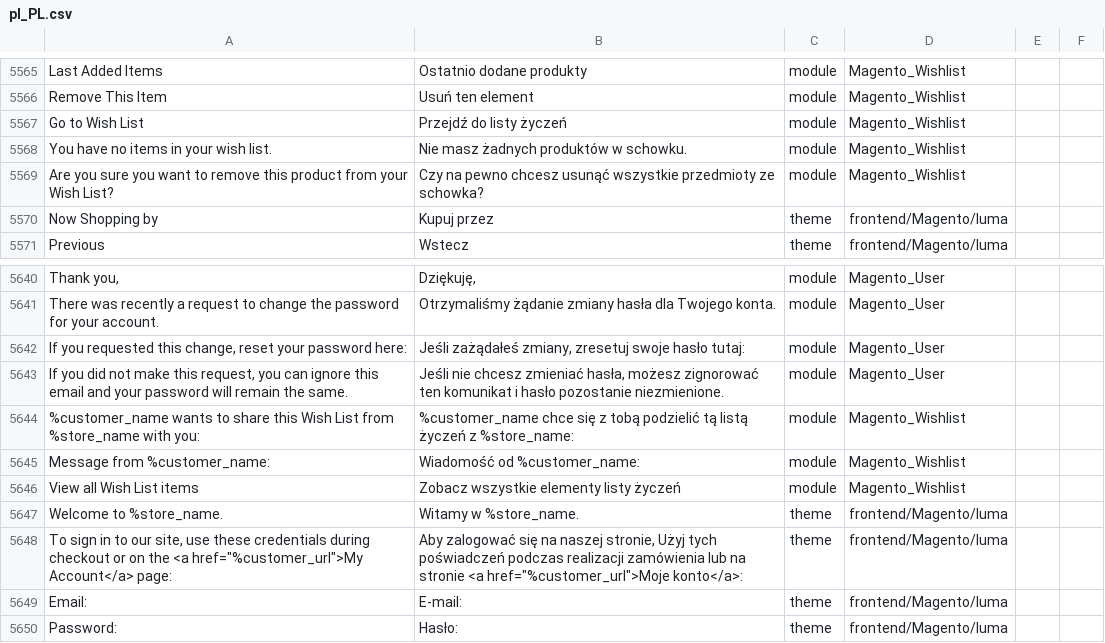
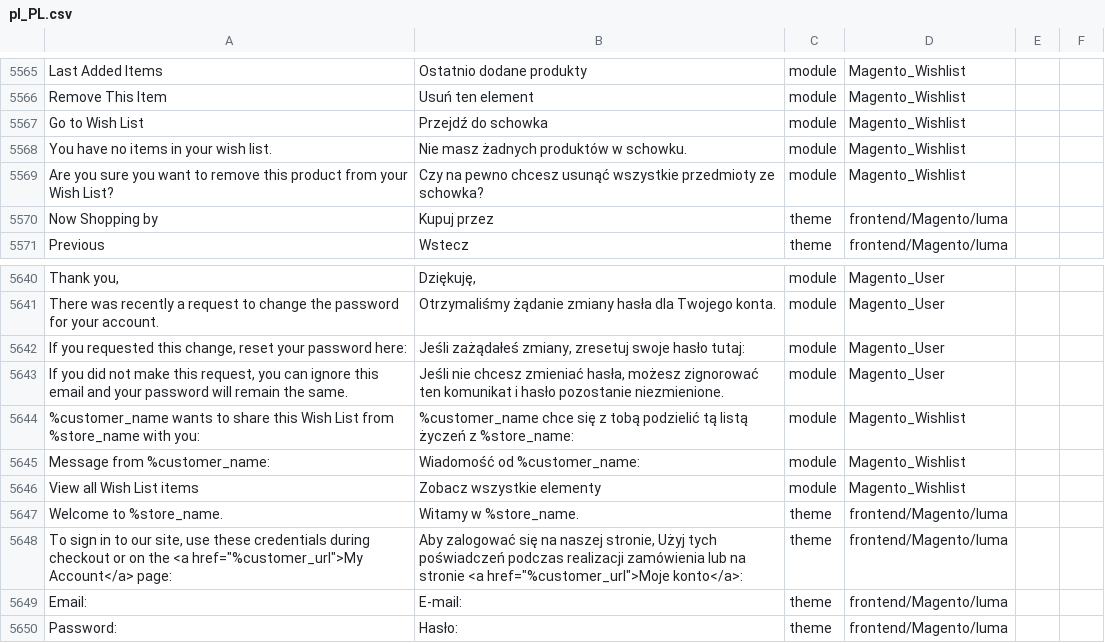
Before and after one commit to kkuzniar/language_pl_pl, a CSV file: pl_PL.csv, drawn as a sheet; only a part is shown, gaps mark what is left out; the diff covers the shown part only; the diff names each change by its address in the sheet, - before the commit and + after, or states it on an @@ line.

```diff
--- a/pl_PL.csv
+++ b/pl_PL.csv
-B5567: Przejdź do listy życzeń
+B5567: Przejdź do schowka
-B5646: Zobacz wszystkie elementy listy życzeń
+B5646: Zobacz wszystkie elementy
```
Also changed, not shown: 5 edited cells elsewhere in this file.
